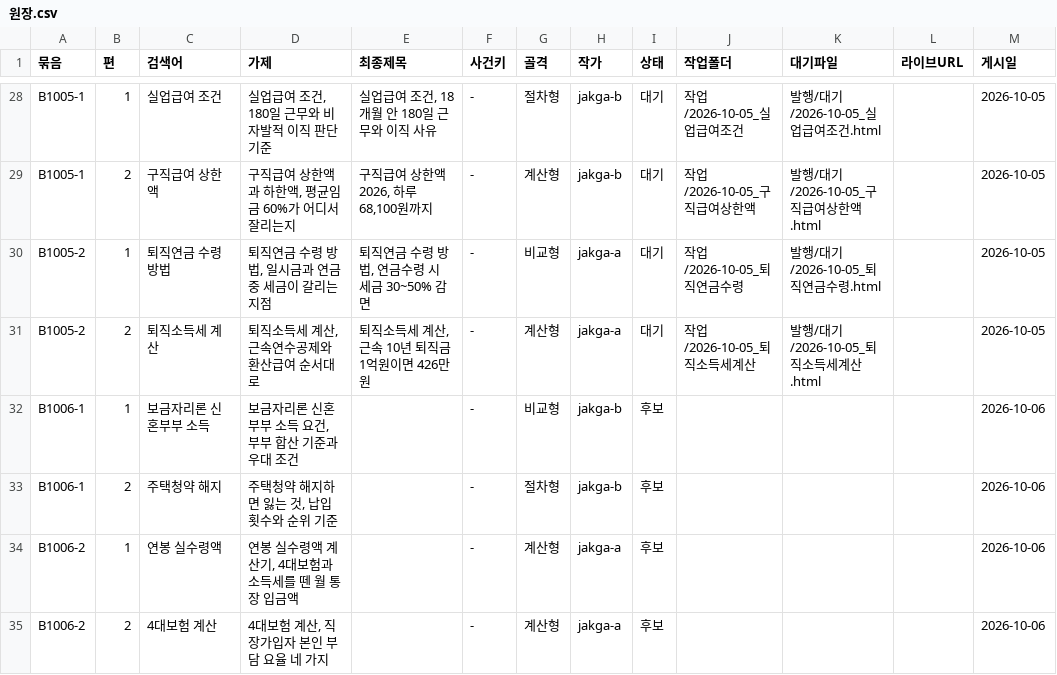
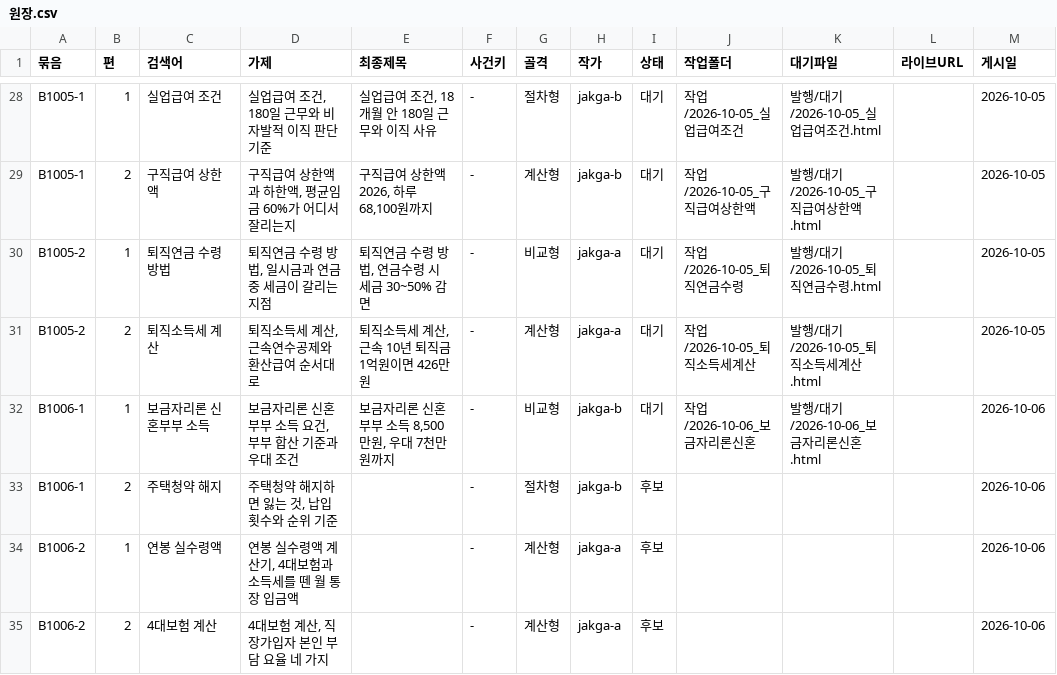
Before and after one commit to GG-Kevin/webtest, a CSV file: 운영/원장.csv, drawn as a sheet; only a part is shown, gaps mark what is left out; the diff names each change by its address in the sheet, - before the commit and + after, or states it on an @@ line.

```diff
--- a/운영/원장.csv
+++ b/운영/원장.csv
-E32 (최종제목): (empty)
+E32 (최종제목): 보금자리론 신혼부부 소득 8,500만원, 우대 7천만원까지
-I32 (상태): 후보
+I32 (상태): 대기
-J32 (작업폴더): (empty)
+J32 (작업폴더): 작업/2026-10-06_보금자리론신혼
-K32 (대기파일): (empty)
+K32 (대기파일): 발행/대기/2026-10-06_보금자리론신혼.html
```
Also changed, not shown: 13 other files.
